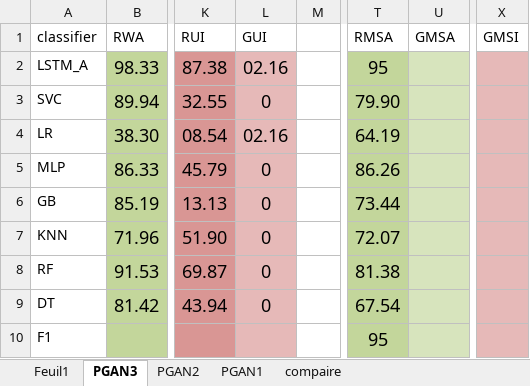
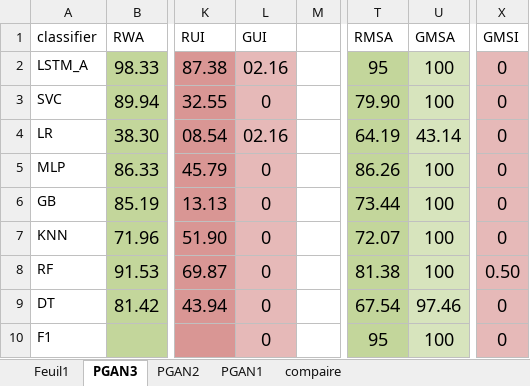
Before and after one commit to menasriasoumia/PGAN2, an Excel workbook: wisdm/results/results_evaluation.xlsx, sheet PGAN3, drawn as a sheet; only a part is shown, gaps mark what is left out; values as stored, in another font and other column widths than the file's, no borders; the diff names each change by its address in the sheet, - before the commit and + after, or states it on an @@ line.

```diff
--- a/wisdm/results/results_evaluation.xlsx (sheet PGAN3)
+++ b/wisdm/results/results_evaluation.xlsx (sheet PGAN3)
-U2:U3 (GMSA): (empty)
+U2:U3 (GMSA): 100
-X2:X7 (GMSI): (empty)
+X2:X7 (GMSI): 0
-U4 (GMSA): (empty)
+U4 (GMSA): 43.14
-U5:U8 (GMSA): (empty)
+U5:U8 (GMSA): 100
-X8 (GMSI): (empty)
+X8 (GMSI): 0.50
-U9 (GMSA): (empty)
+U9 (GMSA): 97.46
-X9:X10 (GMSI): (empty)
+X9:X10 (GMSI): 0
-L10 (GUI): (empty)
+L10 (GUI): 0
-U10 (GMSA): (empty)
+U10 (GMSA): 100
```
Also changed, not shown: sheet Feuil1, sheet compaire.
